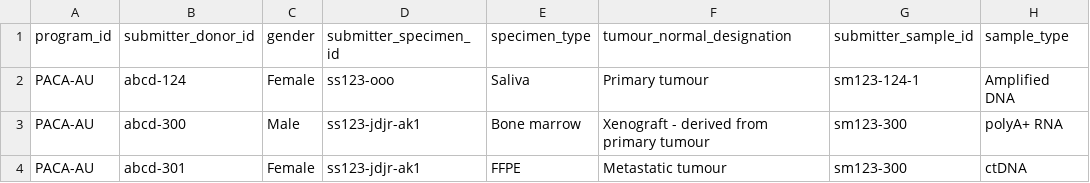
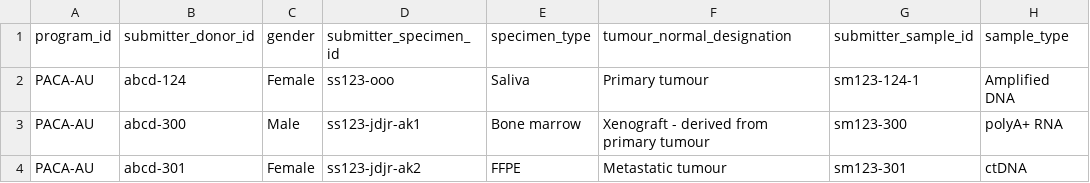
Before and after one commit to icgc-argo/argo-clinical, a TSV file: sampleFiles/registration.1.tsv, drawn as a sheet.

Commit message:
fix registration sample file

```diff
--- a/sampleFiles/registration.1.tsv
+++ b/sampleFiles/registration.1.tsv
@@ -3,2 +3,2 @@ PACA-AU	abcd-124	Female	ss123-ooo	Saliva	Primary tumour	sm123-124-1	Amplified DN
 PACA-AU	abcd-300	Male	ss123-jdjr-ak1	Bone marrow	Xenograft - derived from primary tumour	sm123-300	polyA+ RNA	
-PACA-AU	abcd-301	Female	ss123-jdjr-ak1	FFPE	Metastatic tumour	sm123-300	ctDNA
+PACA-AU	abcd-301	Female	ss123-jdjr-ak2	FFPE	Metastatic tumour	sm123-301	ctDNA
```
